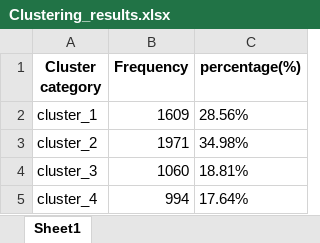
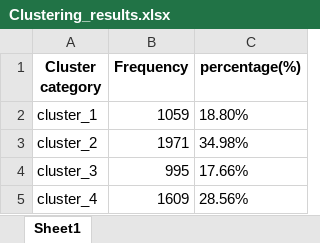
Before and after one commit to Arman3747/CHURN-PREDICTION, an Excel workbook: Clustering_Analysis/results/Clustering_results.xlsx, sheet Sheet1, drawn as a sheet; values as stored, in another font and other column widths than the file's, no borders; the diff names each change by its address in the sheet, - before the commit and + after, or states it on an @@ line.

```diff
--- a/Clustering_Analysis/results/Clustering_results.xlsx (sheet Sheet1)
+++ b/Clustering_Analysis/results/Clustering_results.xlsx (sheet Sheet1)
-B2 (Frequency): 1609
+B2 (Frequency): 1059
-C2 (percentage(%)): 28.56%
+C2 (percentage(%)): 18.80%
-B4 (Frequency): 1060
+B4 (Frequency): 995
-C4 (percentage(%)): 18.81%
+C4 (percentage(%)): 17.66%
-B5 (Frequency): 994
+B5 (Frequency): 1609
-C5 (percentage(%)): 17.64%
+C5 (percentage(%)): 28.56%
```
Also changed, not shown: Clustering_Analysis/results/cluster_center.xlsx, Clustering_Analysis/results/cluster_label.xlsx, 5 other files.
